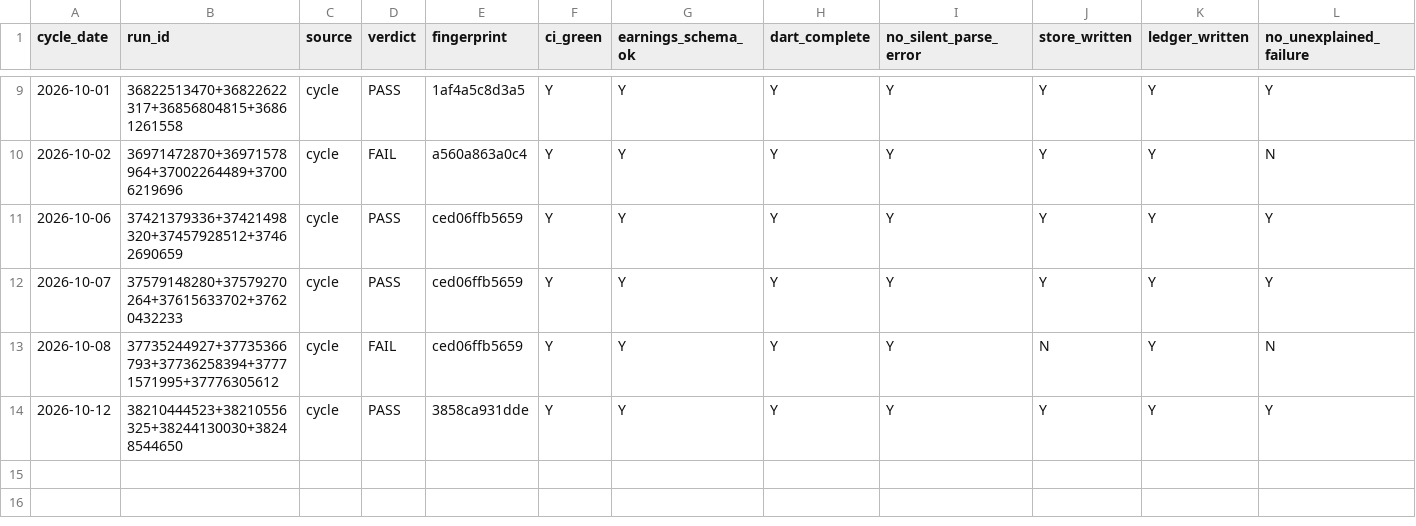
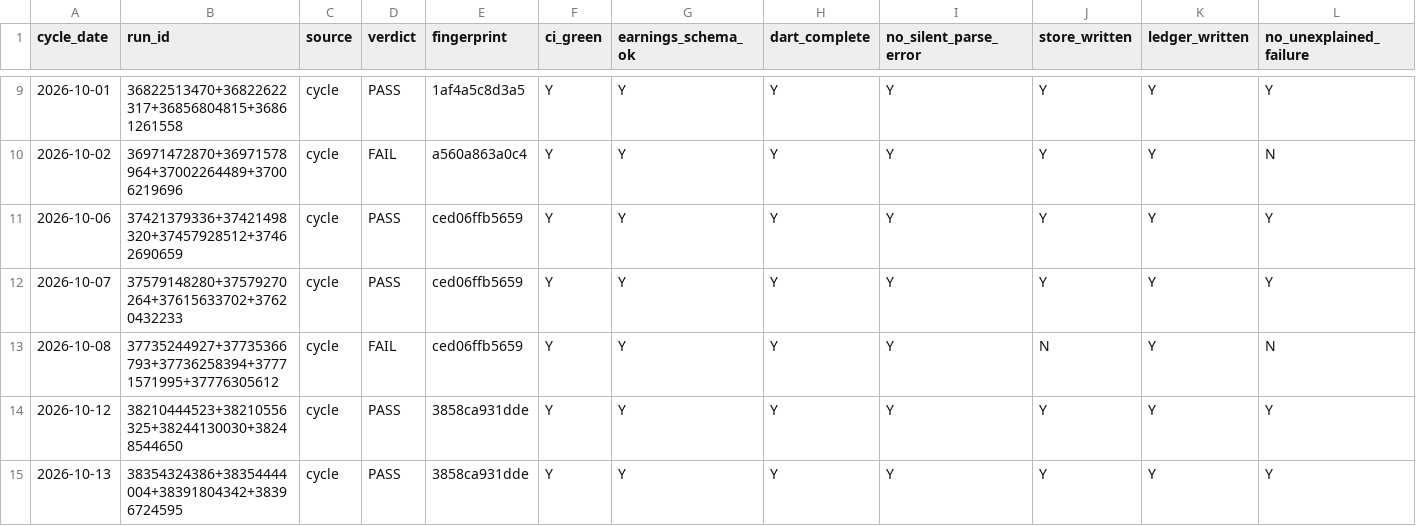
Before and after one commit to Hyeokgi/stock-omakase, a CSV file: data/stability_gate/runs.csv, drawn as a sheet; only a part is shown, gaps mark what is left out; rows hold the shown columns only; the diff names each change by its address in the sheet, - before the commit and + after, or states it on an @@ line.

```diff
--- a/data/stability_gate/runs.csv
+++ b/data/stability_gate/runs.csv
+row 15: 2026-10-13 | 38354324386+38354444004+38391804342+38396724595 | cycle | PASS | 3858ca931dde | Y | Y | Y | Y | Y | Y | Y
```
